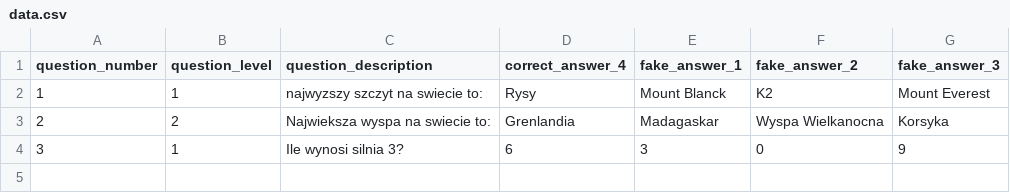
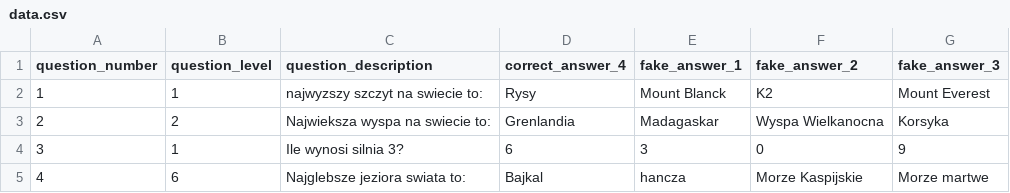
Before and after one commit to kng83/c_starter, a CSV file: million/data.csv, drawn as a sheet; the diff names each change by its address in the sheet, - before the commit and + after, or states it on an @@ line.

```diff
--- a/million/data.csv
+++ b/million/data.csv
+row 5: 4 | 6 | Najglebsze jeziora swiata to: | Bajkal | hancza | Morze Kaspijskie | Morze martwe
```
Also changed, not shown: 2 other files.
